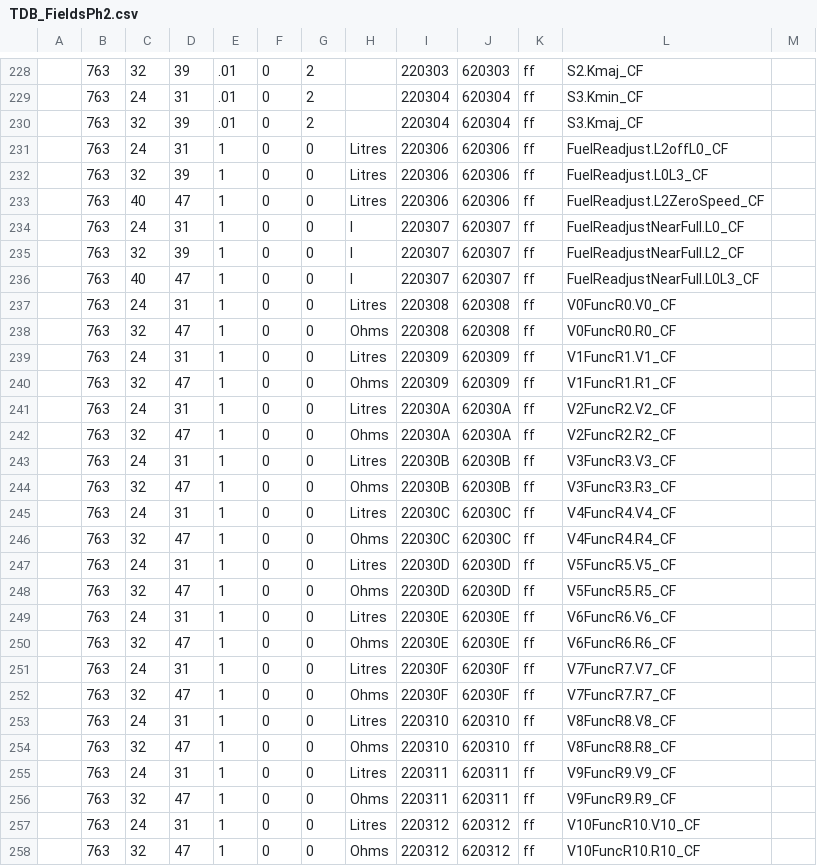
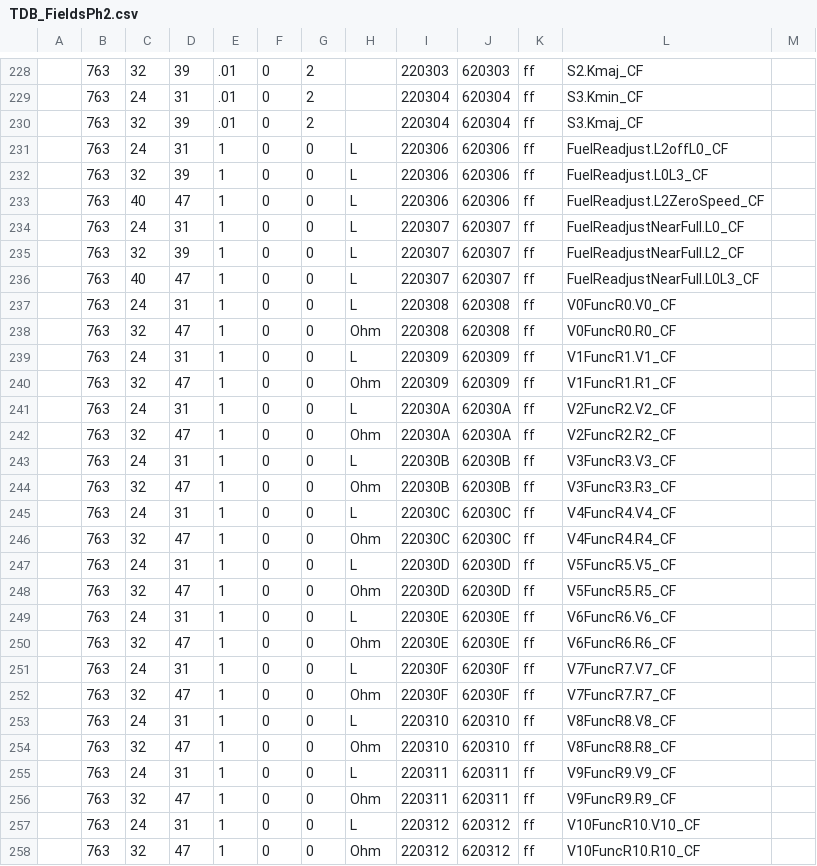
Before and after one commit to fesch/CanZE, a CSV file: app/src/main/assets/TDB_FieldsPh2.csv, drawn as a sheet; only a part is shown, gaps mark what is left out; the diff covers the shown part only.

```diff
--- a/app/src/main/assets/TDB_FieldsPh2.csv
+++ b/app/src/main/assets/TDB_FieldsPh2.csv
@@ -230,29 +230,29 @@
 ,763,32,39,.01,0,2,,220304,620304,ff,S3.Kmaj_CF
-,763,24,31,1,0,0,Litres,220306,620306,ff,FuelReadjust.L2offL0_CF
-,763,32,39,1,0,0,Litres,220306,620306,ff,FuelReadjust.L0L3_CF
-,763,40,47,1,0,0,Litres,220306,620306,ff,FuelReadjust.L2ZeroSpeed_CF
-,763,24,31,1,0,0,l,220307,620307,ff,FuelReadjustNearFull.L0_CF
-,763,32,39,1,0,0,l,220307,620307,ff,FuelReadjustNearFull.L2_CF
-,763,40,47,1,0,0,l,220307,620307,ff,FuelReadjustNearFull.L0L3_CF
-,763,24,31,1,0,0,Litres,220308,620308,ff,V0FuncR0.V0_CF
-,763,32,47,1,0,0,Ohms,220308,620308,ff,V0FuncR0.R0_CF
-,763,24,31,1,0,0,Litres,220309,620309,ff,V1FuncR1.V1_CF
-,763,32,47,1,0,0,Ohms,220309,620309,ff,V1FuncR1.R1_CF
-,763,24,31,1,0,0,Litres,22030A,62030A,ff,V2FuncR2.V2_CF
-,763,32,47,1,0,0,Ohms,22030A,62030A,ff,V2FuncR2.R2_CF
-,763,24,31,1,0,0,Litres,22030B,62030B,ff,V3FuncR3.V3_CF
-,763,32,47,1,0,0,Ohms,22030B,62030B,ff,V3FuncR3.R3_CF
-,763,24,31,1,0,0,Litres,22030C,62030C,ff,V4FuncR4.V4_CF
-,763,32,47,1,0,0,Ohms,22030C,62030C,ff,V4FuncR4.R4_CF
-,763,24,31,1,0,0,Litres,22030D,62030D,ff,V5FuncR5.V5_CF
-,763,32,47,1,0,0,Ohms,22030D,62030D,ff,V5FuncR5.R5_CF
-,763,24,31,1,0,0,Litres,22030E,62030E,ff,V6FuncR6.V6_CF
-,763,32,47,1,0,0,Ohms,22030E,62030E,ff,V6FuncR6.R6_CF
-,763,24,31,1,0,0,Litres,22030F,62030F,ff,V7FuncR7.V7_CF
-,763,32,47,1,0,0,Ohms,22030F,62030F,ff,V7FuncR7.R7_CF
-,763,24,31,1,0,0,Litres,220310,620310,ff,V8FuncR8.V8_CF
-,763,32,47,1,0,0,Ohms,220310,620310,ff,V8FuncR8.R8_CF
-,763,24,31,1,0,0,Litres,220311,620311,ff,V9FuncR9.V9_CF
-,763,32,47,1,0,0,Ohms,220311,620311,ff,V9FuncR9.R9_CF
-,763,24,31,1,0,0,Litres,220312,620312,ff,V10FuncR10.V10_CF
-,763,32,47,1,0,0,Ohms,220312,620312,ff,V10FuncR10.R10_CF
+,763,24,31,1,0,0,L,220306,620306,ff,FuelReadjust.L2offL0_CF
+,763,32,39,1,0,0,L,220306,620306,ff,FuelReadjust.L0L3_CF
+,763,40,47,1,0,0,L,220306,620306,ff,FuelReadjust.L2ZeroSpeed_CF
+,763,24,31,1,0,0,L,220307,620307,ff,FuelReadjustNearFull.L0_CF
+,763,32,39,1,0,0,L,220307,620307,ff,FuelReadjustNearFull.L2_CF
+,763,40,47,1,0,0,L,220307,620307,ff,FuelReadjustNearFull.L0L3_CF
+,763,24,31,1,0,0,L,220308,620308,ff,V0FuncR0.V0_CF
+,763,32,47,1,0,0,Ohm,220308,620308,ff,V0FuncR0.R0_CF
+,763,24,31,1,0,0,L,220309,620309,ff,V1FuncR1.V1_CF
+,763,32,47,1,0,0,Ohm,220309,620309,ff,V1FuncR1.R1_CF
+,763,24,31,1,0,0,L,22030A,62030A,ff,V2FuncR2.V2_CF
+,763,32,47,1,0,0,Ohm,22030A,62030A,ff,V2FuncR2.R2_CF
+,763,24,31,1,0,0,L,22030B,62030B,ff,V3FuncR3.V3_CF
+,763,32,47,1,0,0,Ohm,22030B,62030B,ff,V3FuncR3.R3_CF
+,763,24,31,1,0,0,L,22030C,62030C,ff,V4FuncR4.V4_CF
+,763,32,47,1,0,0,Ohm,22030C,62030C,ff,V4FuncR4.R4_CF
+,763,24,31,1,0,0,L,22030D,62030D,ff,V5FuncR5.V5_CF
+,763,32,47,1,0,0,Ohm,22030D,62030D,ff,V5FuncR5.R5_CF
+,763,24,31,1,0,0,L,22030E,62030E,ff,V6FuncR6.V6_CF
+,763,32,47,1,0,0,Ohm,22030E,62030E,ff,V6FuncR6.R6_CF
+,763,24,31,1,0,0,L,22030F,62030F,ff,V7FuncR7.V7_CF
+,763,32,47,1,0,0,Ohm,22030F,62030F,ff,V7FuncR7.R7_CF
+,763,24,31,1,0,0,L,220310,620310,ff,V8FuncR8.V8_CF
+,763,32,47,1,0,0,Ohm,220310,620310,ff,V8FuncR8.R8_CF
+,763,24,31,1,0,0,L,220311,620311,ff,V9FuncR9.V9_CF
+,763,32,47,1,0,0,Ohm,220311,620311,ff,V9FuncR9.R9_CF
+,763,24,31,1,0,0,L,220312,620312,ff,V10FuncR10.V10_CF
+,763,32,47,1,0,0,Ohm,220312,620312,ff,V10FuncR10.R10_CF
```
Also changed, not shown: 2 added rows and 56 edited cells elsewhere in this file, app/src/main/assets/TDB_DtcsPh2.csv.
